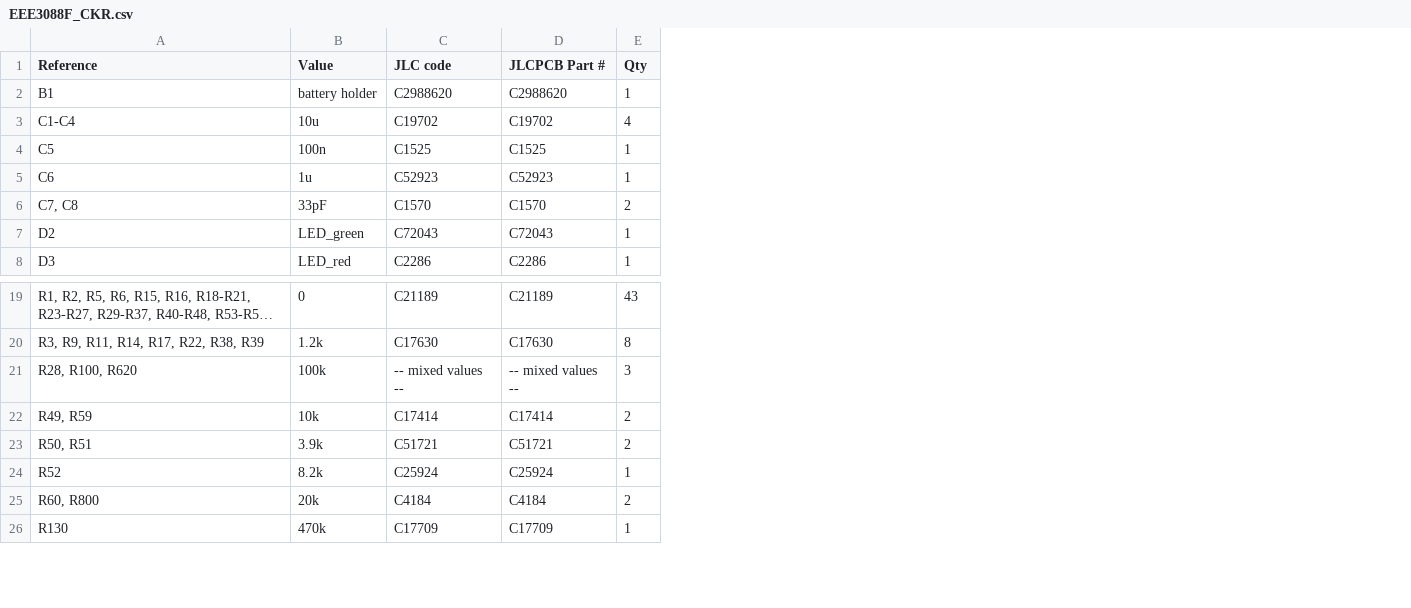
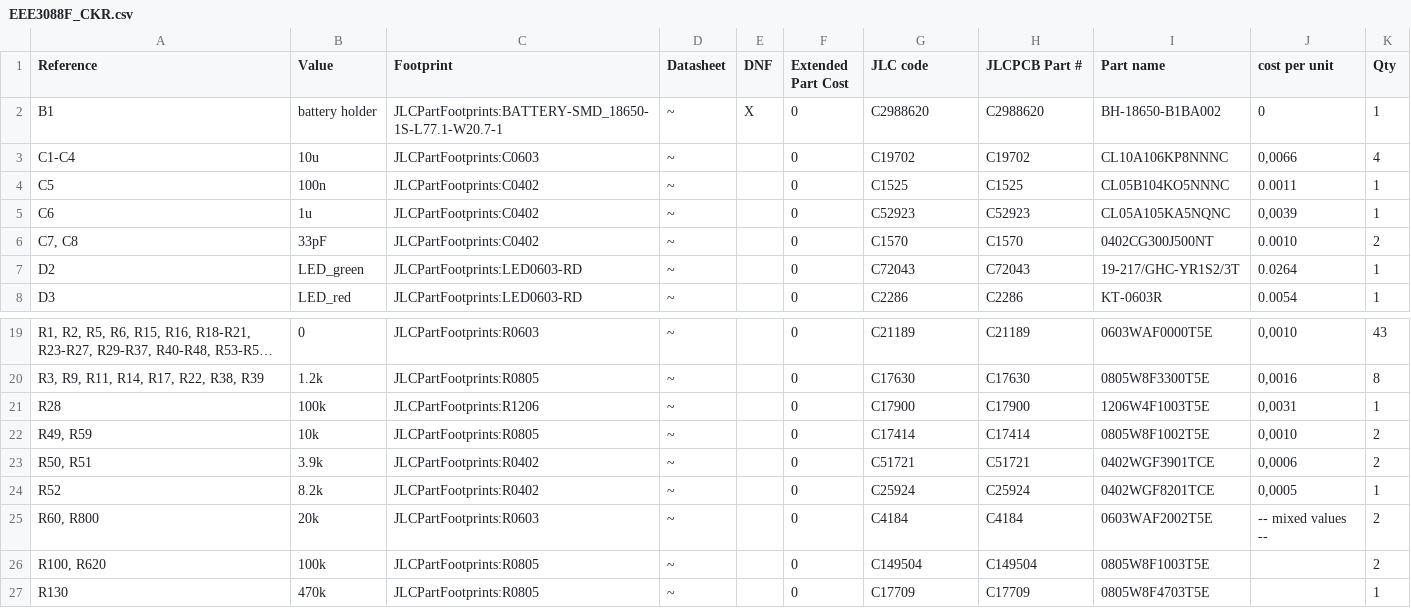
Before and after one commit to Carciax/EEE3088F-Project-CKR, a CSV file: KiCad Final Changes/EEE3088F_CKR.csv, drawn as a sheet; only a part is shown, gaps mark what is left out; long unchanged cells end in …; removed rows and columns are numbered as before the commit, all else as after; the diff names each change by its address in the sheet, - before the commit and + after, or states it on an @@ line.

```diff
--- a/KiCad Final Changes/EEE3088F_CKR.csv
+++ b/KiCad Final Changes/EEE3088F_CKR.csv
+column C (Footprint), rows 2-8: JLCPartFootprints:BATTERY-SMD_18650-1S-L77.1-W20.7-1 | JLCPartFootprints:C0603 | JLCPartFootprints:C0402 | JLCPartFootprints:C0402 | JLCPartFootprints:C0402 | JLCPartFootprints:LED0603-RD | JLCPartFootprints:LED0603-RD; rows 19-20: JLCPartFootprints:R0603 | JLCPartFootprints:R0805; rows 22-25: JLCPartFootprints:R0805 | JLCPartFootprints:R0402 | JLCPartFootprints:R0402 | JLCPartFootprints:R0603; row 27: JLCPartFootprints:R0805
+column D (Datasheet), rows 2-8: all ~; rows 19-20: ~ | ~; rows 22-25: all ~; row 27: ~
+column E (DNF), row 2: X
+column F (Extended Part Cost), rows 2-8: all 0; rows 19-20: 0 | 0; rows 22-25: all 0; row 27: 0
+column I (Part name), rows 2-8: BH-18650-B1BA002 | CL10A106KP8NNNC | CL05B104KO5NNNC | CL05A105KA5NQNC | 0402CG300J500NT | 19-217/GHC-YR1S2/3T | KT-0603R; rows 19-20: 0603WAF0000T5E | 0805W8F3300T5E; rows 22-25: 0805W8F1002T5E | 0402WGF3901TCE | 0402WGF8201TCE | 0603WAF2002T5E; row 27: 0805W8F4703T5E
+column J (cost per unit), rows 2-8: 0 | 0,0066 | 0.0011 | 0,0039 | 0.0010 | 0.0264 | 0.0054; rows 19-20: 0,0010 | 0,0016; rows 22-25: 0,0010 | 0,0006 | 0,0005 | -- mixed values --
-row 21: R28, R100, R620 | 100k | -- mixed values -- | -- mixed values -- | 3
+row 21: R28 | 100k | JLCPartFootprints:R1206 | ~ |  | 0 | C17900 | C17900 | 1206W4F1003T5E | 0,0031 | 1
+row 26: R100, R620 | 100k | JLCPartFootprints:R0805 | ~ |  | 0 | C149504 | C149504 | 0805W8F1003T5E |  | 2
```
Also changed, not shown: 4 other files.
